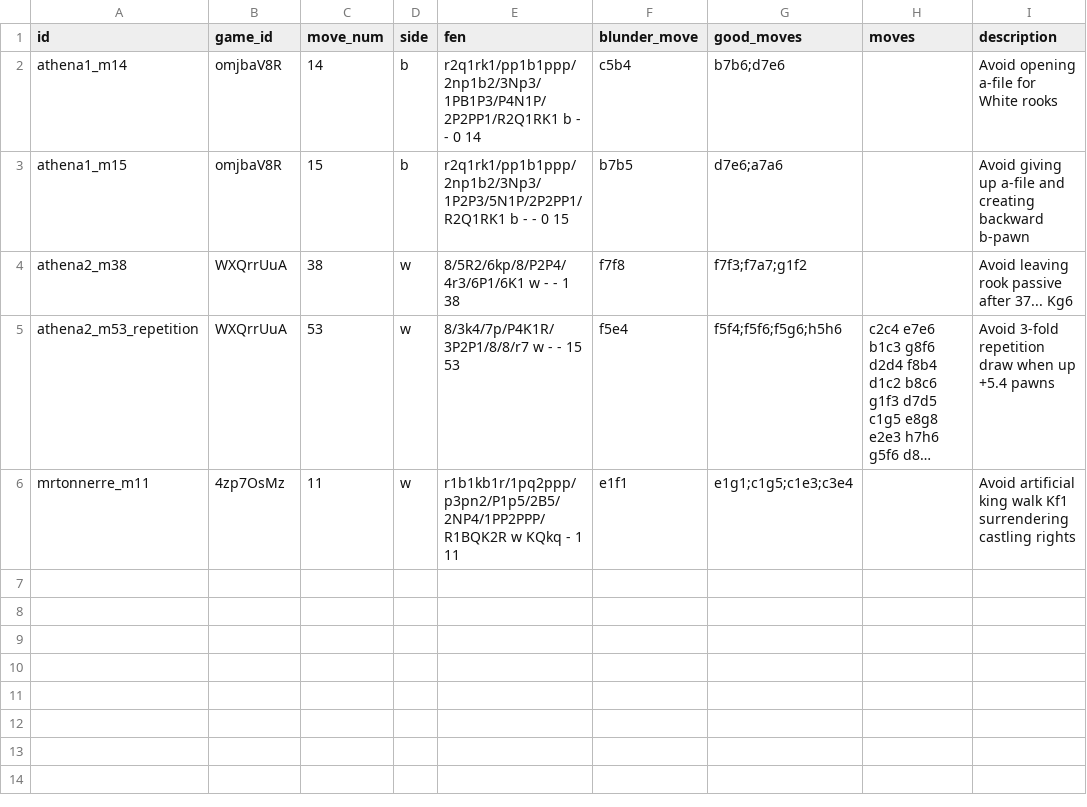
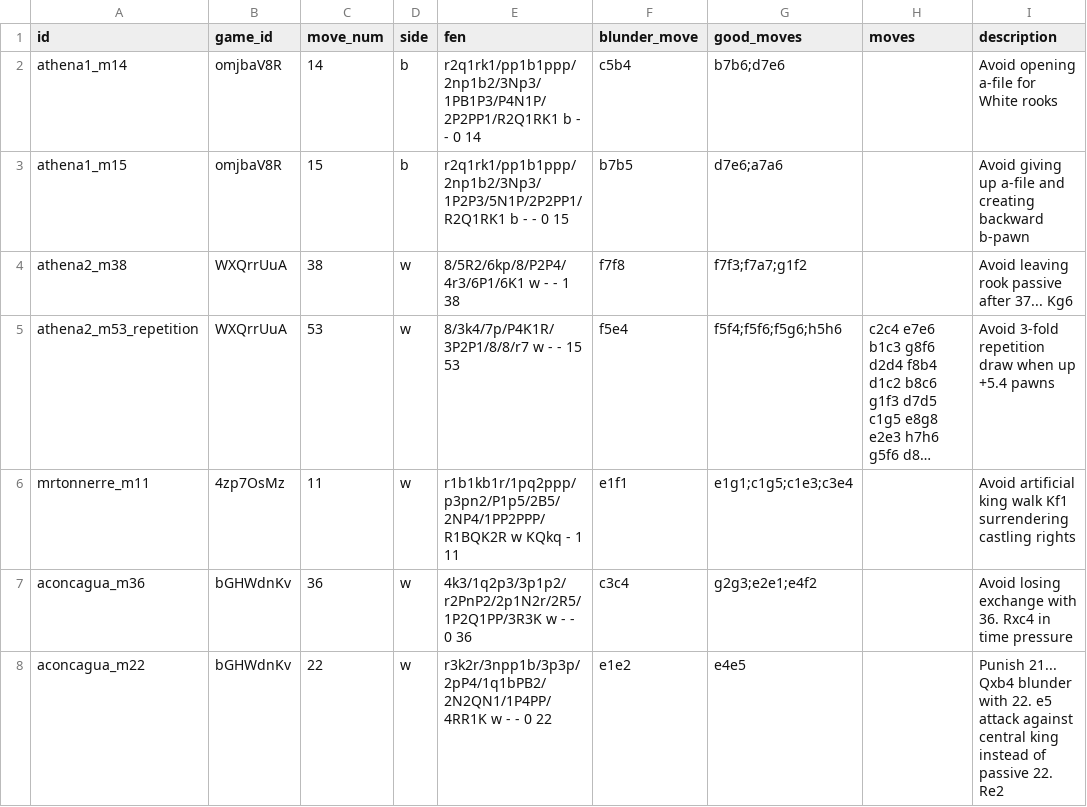
Before and after one commit to cmd-anurag/Ironfang, a CSV file: tools/known_blunders.csv, drawn as a sheet; long unchanged cells end in …; the diff names each change by its address in the sheet, - before the commit and + after, or states it on an @@ line.

Commit message:
feat(v33): add Stockfish dual-bound time manager and update blunder suite (+147 Elo vs v32)
- Modularize time management into include/timeman.h and src/timeman.cpp
- Implement dual bounds: optimumTime and maximumTime with node fraction scaling
- Add instability scaling (1.8x) on PV flips and score drops > 30 cp
- Replace aconcagua_m51 with aconcagua_m22 in tools/known_blunders.csv
- Verified +147.2 Elo vs v32, 5.0/6.0 vs Reference, 100% endgames (50/50)
- Update engine name to Ironfangv33 (unshipped candidate pending v34)

```diff
--- a/tools/known_blunders.csv
+++ b/tools/known_blunders.csv
+row 7: aconcagua_m36 | bGHWdnKv | 36 | w | 4k3/1q2p3/3p1p2/r2PnP2/2p1N2r/2R5/1P2Q1PP/3R3K w - - 0 36 | c3c4 | g2g3;e2e1;e4f2 |  | Avoid losing exchange with 36. Rxc4 in time pressure
+row 8: aconcagua_m22 | bGHWdnKv | 22 | w | r3k2r/3npp1b/3p3p/2pP4/1q1bPB2/2N2QN1/1P4PP/4RR1K w - - 0 22 | e1e2 | e4e5 |  | Punish 21... Qxb4 blunder with 22. e5 attack against central king instead of passive 22. Re2
```
Also changed, not shown: 10 other files.
